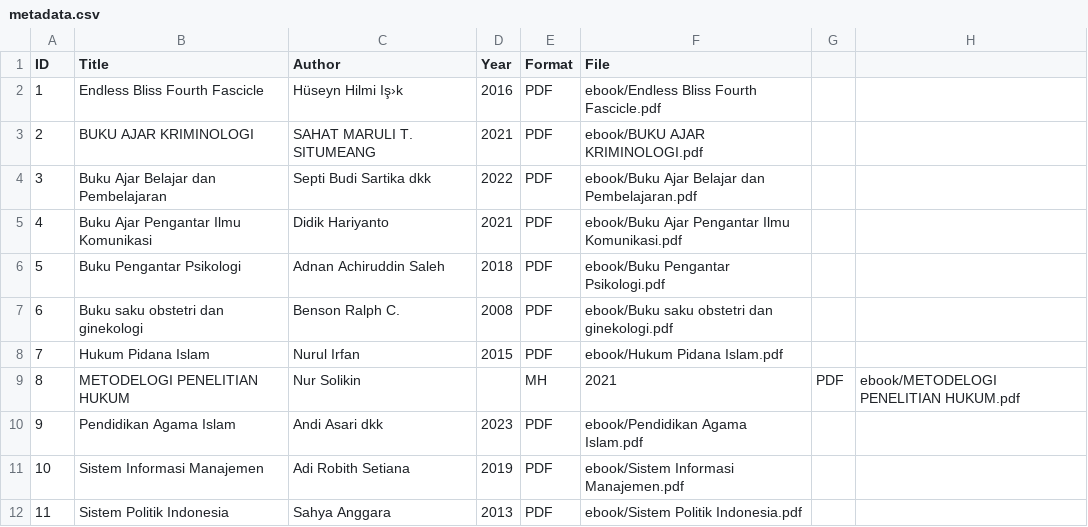
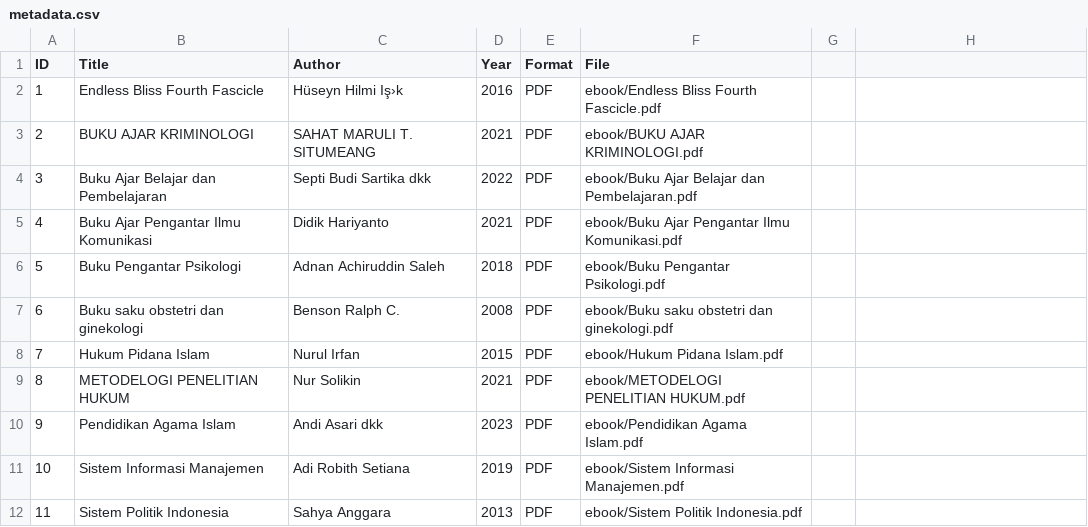
Before and after one commit to maharanielsa65-max/perpustakaandigital, a CSV file: metadata/metadata.csv, drawn as a sheet.

Commit message:
Update metadata.csv

```diff
--- a/metadata/metadata.csv
+++ b/metadata/metadata.csv
@@ -8,3 +8,3 @@ ID,Title,Author,Year,Format,File
 7,Hukum Pidana Islam,Nurul Irfan,2015,PDF,ebook/Hukum Pidana Islam.pdf
-8,METODELOGI PENELITIAN HUKUM,Nur Solikin,, MH,2021,PDF,ebook/METODELOGI PENELITIAN HUKUM.pdf
+8,METODELOGI PENELITIAN HUKUM,Nur Solikin,2021,PDF,ebook/METODELOGI PENELITIAN HUKUM.pdf
 9,Pendidikan Agama Islam,Andi Asari dkk,2023,PDF,ebook/Pendidikan Agama Islam.pdf
```
